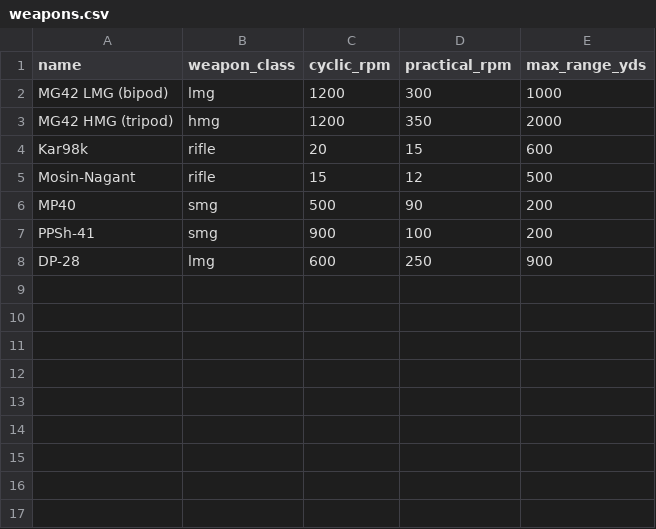
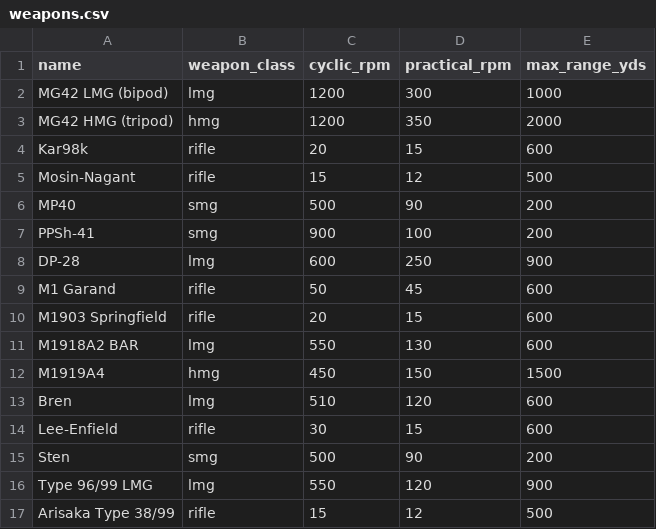
Before and after one commit to spugnoid/wdr-wargame, a CSV file: counters/infantry_calc/data/weapons.csv, drawn as a sheet.

```diff
--- a/counters/infantry_calc/data/weapons.csv
+++ b/counters/infantry_calc/data/weapons.csv
@@ -8 +8,10 @@ PPSh-41,smg,900,100,200
 DP-28,lmg,600,250,900
+M1 Garand,rifle,50,45,600
+M1903 Springfield,rifle,20,15,600
+M1918A2 BAR,lmg,550,130,600
+M1919A4,hmg,450,150,1500
+Bren,lmg,510,120,600
+Lee-Enfield,rifle,30,15,600
+Sten,smg,500,90,200
+Type 96/99 LMG,lmg,550,120,900
+Arisaka Type 38/99,rifle,15,12,500
```
Also changed, not shown: counters/infantry_calc/infantry_roster_output.csv, 10 other files.
